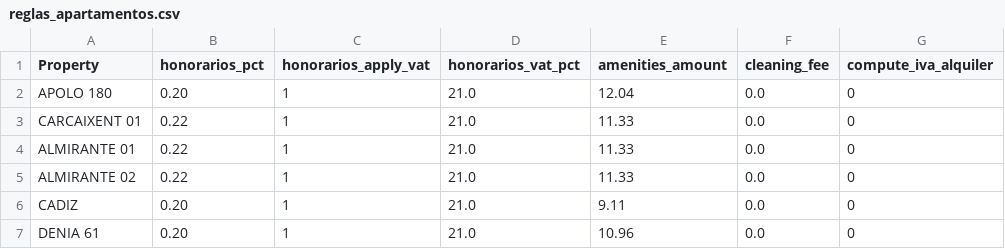
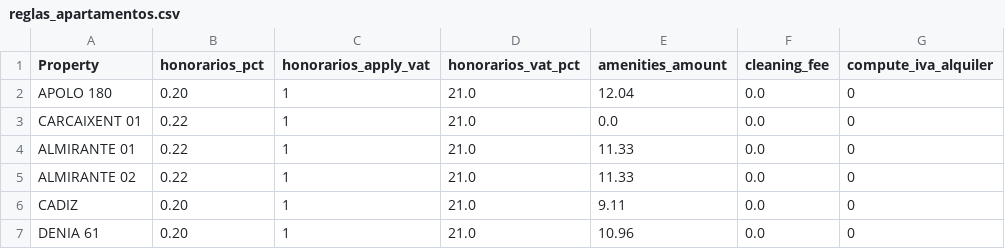
Before and after one commit to Eshkurkito/liquidaciones-pp, a CSV file: reglas_apartamentos.csv, drawn as a sheet; only a part is shown; the diff names each change by its address in the sheet, - before the commit and + after, or states it on an @@ line.

Commit message:
SD

```diff
--- a/reglas_apartamentos.csv
+++ b/reglas_apartamentos.csv
-E3 (amenities_amount): 11.33
+E3 (amenities_amount): 0.0
```
